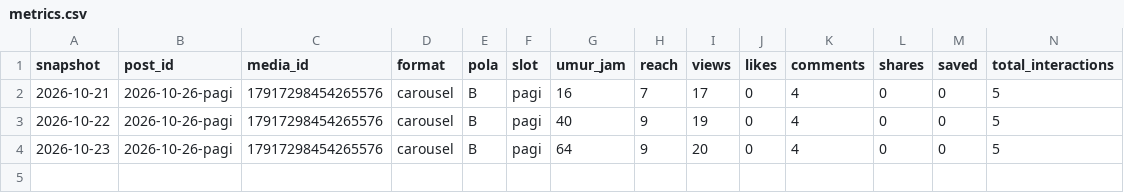
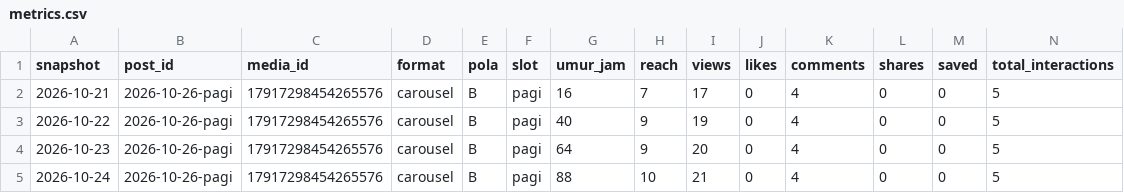
Before and after one commit to Nara-edu26/nara-autopilot, a CSV file: data/metrics.csv, drawn as a sheet; only a part is shown; rows hold the shown columns only; the diff names each change by its address in the sheet, - before the commit and + after, or states it on an @@ line.

```diff
--- a/data/metrics.csv
+++ b/data/metrics.csv
+row 5: 2026-10-24 | 2026-10-26-pagi | 17917298454265576 | carousel | B | pagi | 88 | 10 | 21 | 0 | 4 | 0 | 0 | 5
```
Also changed, not shown: data/ringkasan_post.csv, 2 other files.
